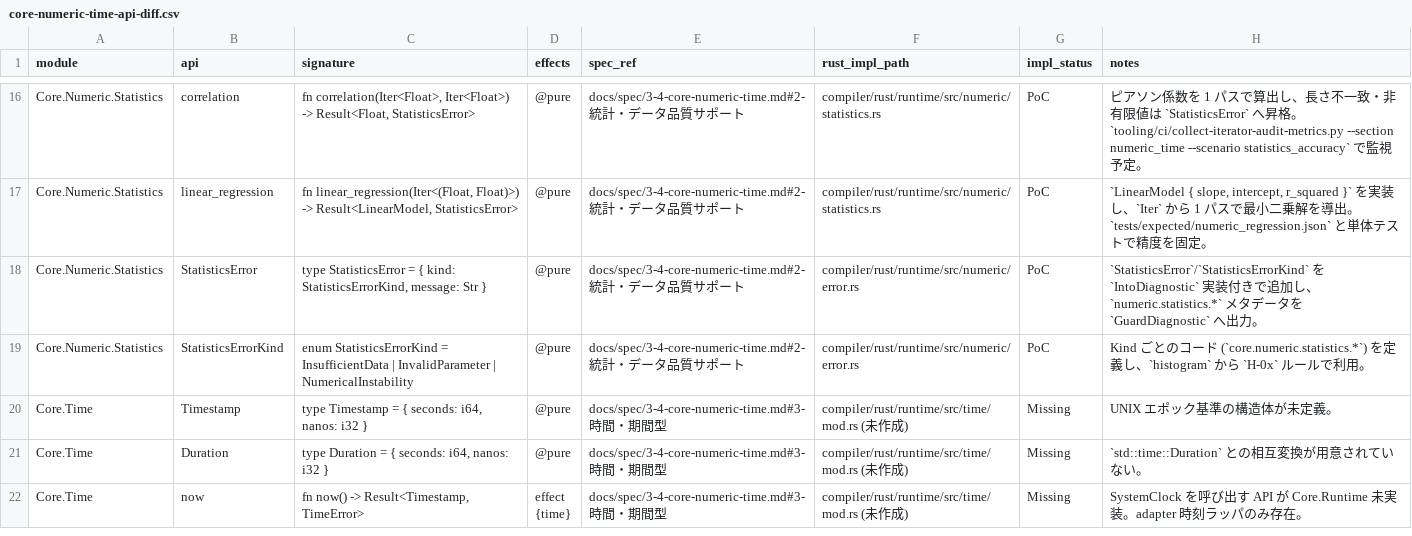
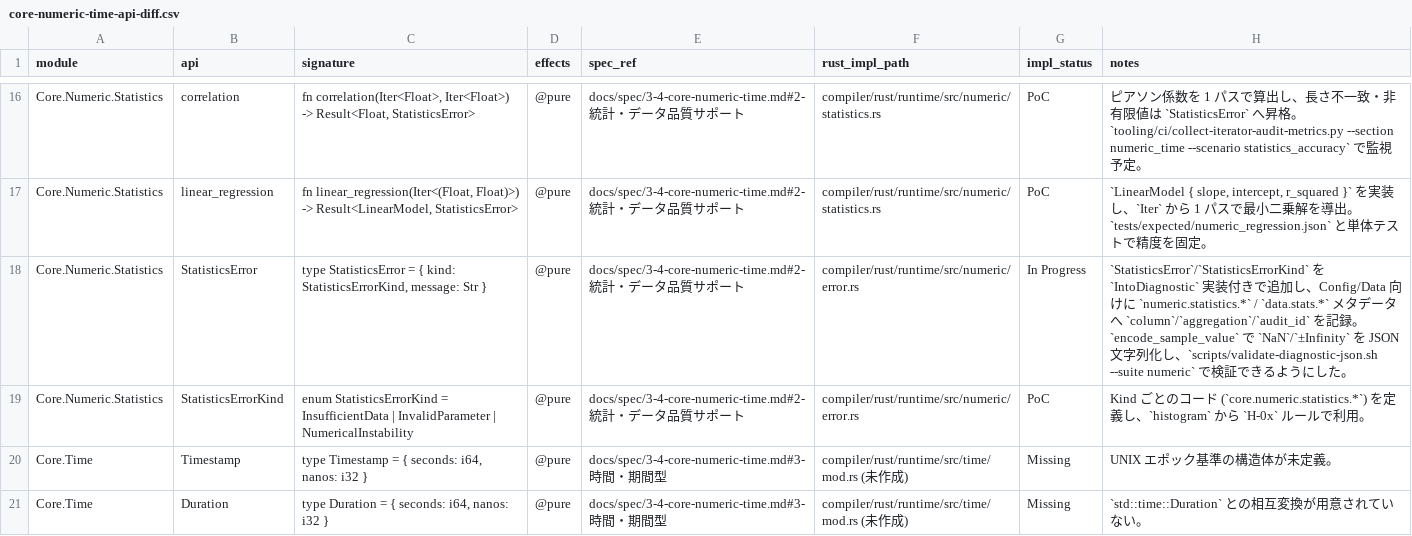
Before and after one commit to dolphilia/reml, a CSV file: docs/plans/bootstrap-roadmap/assets/core-numeric-time-api-diff.csv, drawn as a sheet; only a part is shown, gaps mark what is left out; the shorter side is filled out with more unchanged rows.

```diff
--- a/docs/plans/bootstrap-roadmap/assets/core-numeric-time-api-diff.csv
+++ b/docs/plans/bootstrap-roadmap/assets/core-numeric-time-api-diff.csv
@@ -17,3 +17,3 @@ Core.Numeric.Statistics,correlation,"fn correlation(Iter<Float>, Iter<Float>) ->
 Core.Numeric.Statistics,linear_regression,"fn linear_regression(Iter<(Float, Float)>) -> Result<LinearModel, StatisticsError>","@pure",docs/spec/3-4-core-numeric-time.md#2-統計・データ品質サポート,compiler/rust/runtime/src/numeric/statistics.rs,PoC,"`LinearModel { slope, intercept, r_squared }` を実装し、`Iter` から 1 パスで最小二乗解を導出。`tests/expected/numeric_regression.json` と単体テストで精度を固定。"
-Core.Numeric.Statistics,StatisticsError,"type StatisticsError = { kind: StatisticsErrorKind, message: Str }","@pure",docs/spec/3-4-core-numeric-time.md#2-統計・データ品質サポート,compiler/rust/runtime/src/numeric/error.rs,PoC,"`StatisticsError`/`StatisticsErrorKind` を `IntoDiagnostic` 実装付きで追加し、`numeric.statistics.*` メタデータを `GuardDiagnostic` へ出力。"
+Core.Numeric.Statistics,StatisticsError,"type StatisticsError = { kind: StatisticsErrorKind, message: Str }","@pure",docs/spec/3-4-core-numeric-time.md#2-統計・データ品質サポート,compiler/rust/runtime/src/numeric/error.rs,In Progress,"`StatisticsError`/`StatisticsErrorKind` を `IntoDiagnostic` 実装付きで追加し、Config/Data 向けに `numeric.statistics.*` / `data.stats.*` メタデータへ `column`/`aggregation`/`audit_id` を記録。`encode_sample_value` で `NaN`/`±Infinity` を JSON 文字列化し、`scripts/validate-diagnostic-json.sh --suite numeric` で検証できるようにした。"
 Core.Numeric.Statistics,StatisticsErrorKind,"enum StatisticsErrorKind = InsufficientData | InvalidParameter | NumericalInstability","@pure",docs/spec/3-4-core-numeric-time.md#2-統計・データ品質サポート,compiler/rust/runtime/src/numeric/error.rs,PoC,"Kind ごとのコード (`core.numeric.statistics.*`) を定義し、`histogram` から `H-0x` ルールで利用。"
```
Also changed, not shown: 6 other files.
